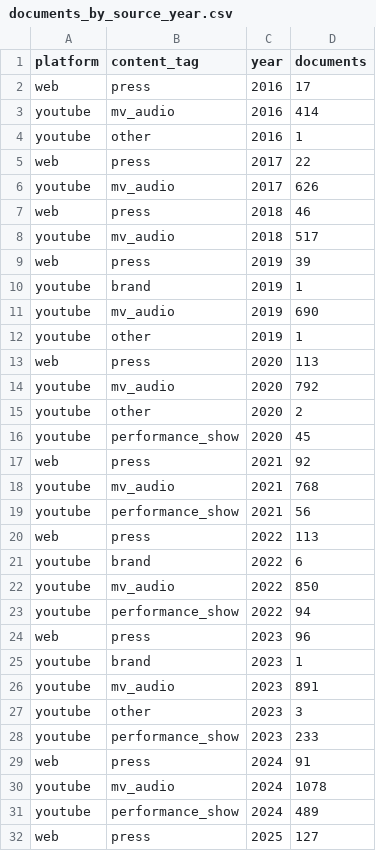
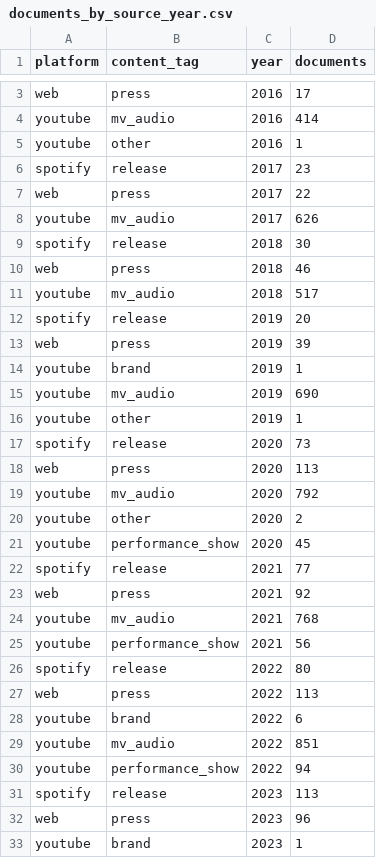
Before and after one commit to minhduc3105/DataAnalysis, a CSV file: data/interim/analysis/documents_by_source_year.csv, drawn as a sheet; only a part is shown, gaps mark what is left out; the shorter side is filled out with more unchanged rows; the diff covers the shown part only.

```diff
--- a/data/interim/analysis/documents_by_source_year.csv
+++ b/data/interim/analysis/documents_by_source_year.csv
@@ -4,6 +5,9 @@ youtube,mv_audio,2016,414
 youtube,other,2016,1
+spotify,release,2017,23
 web,press,2017,22
 youtube,mv_audio,2017,626
+spotify,release,2018,30
 web,press,2018,46
 youtube,mv_audio,2018,517
+spotify,release,2019,20
 web,press,2019,39
@@ -12,2 +16,3 @@ youtube,mv_audio,2019,690
 youtube,other,2019,1
+spotify,release,2020,73
 web,press,2020,113
@@ -16,2 +21,3 @@ youtube,other,2020,2
 youtube,performance_show,2020,45
+spotify,release,2021,77
 web,press,2021,92
@@ -19,6 +25,8 @@ youtube,mv_audio,2021,768
 youtube,performance_show,2021,56
+spotify,release,2022,80
 web,press,2022,113
 youtube,brand,2022,6
-youtube,mv_audio,2022,850
+youtube,mv_audio,2022,851
 youtube,performance_show,2022,94
+spotify,release,2023,113
 web,press,2023,96
```
Also changed, not shown: 4 added rows elsewhere in this file, data/interim/analysis/communities.csv, data/interim/analysis/companies.csv, 22 other files.
